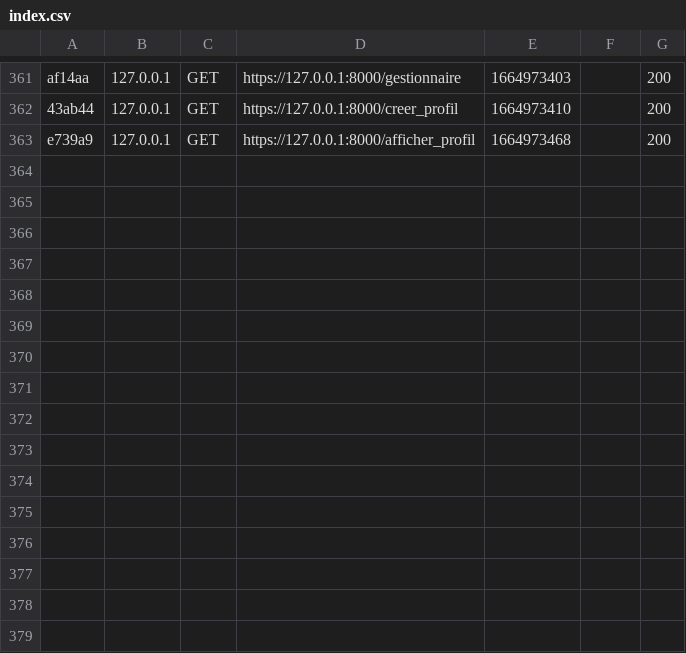
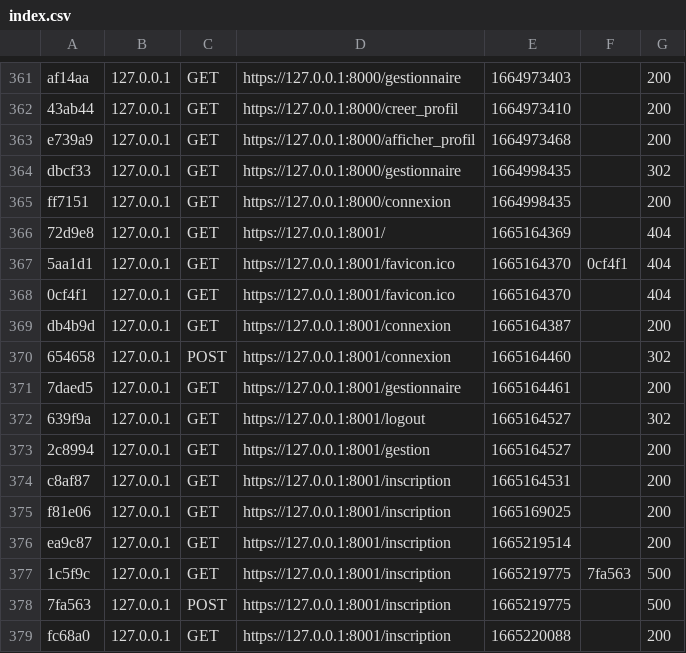
Before and after one commit to Mikitchin/MFP_Gestion_Clients, a CSV file: var/cache/dev/profiler/index.csv, drawn as a sheet; only a part is shown, gaps mark what is left out.

```diff
--- a/var/cache/dev/profiler/index.csv
+++ b/var/cache/dev/profiler/index.csv
@@ -363 +363,17 @@ af14aa,127.0.0.1,GET,https://127.0.0.1:8000/gestionnaire,1664973403,,200
 e739a9,127.0.0.1,GET,https://127.0.0.1:8000/afficher_profil,1664973468,,200
+dbcf33,127.0.0.1,GET,https://127.0.0.1:8000/gestionnaire,1664998435,,302
+ff7151,127.0.0.1,GET,https://127.0.0.1:8000/connexion,1664998435,,200
+72d9e8,127.0.0.1,GET,https://127.0.0.1:8001/,1665164369,,404
+5aa1d1,127.0.0.1,GET,https://127.0.0.1:8001/favicon.ico,1665164370,0cf4f1,404
+0cf4f1,127.0.0.1,GET,https://127.0.0.1:8001/favicon.ico,1665164370,,404
+db4b9d,127.0.0.1,GET,https://127.0.0.1:8001/connexion,1665164387,,200
+654658,127.0.0.1,POST,https://127.0.0.1:8001/connexion,1665164460,,302
+7daed5,127.0.0.1,GET,https://127.0.0.1:8001/gestionnaire,1665164461,,200
+639f9a,127.0.0.1,GET,https://127.0.0.1:8001/logout,1665164527,,302
+2c8994,127.0.0.1,GET,https://127.0.0.1:8001/gestion,1665164527,,200
+c8af87,127.0.0.1,GET,https://127.0.0.1:8001/inscription,1665164531,,200
+f81e06,127.0.0.1,GET,https://127.0.0.1:8001/inscription,1665169025,,200
+ea9c87,127.0.0.1,GET,https://127.0.0.1:8001/inscription,1665219514,,200
+1c5f9c,127.0.0.1,GET,https://127.0.0.1:8001/inscription,1665219775,7fa563,500
+7fa563,127.0.0.1,POST,https://127.0.0.1:8001/inscription,1665219775,,500
+fc68a0,127.0.0.1,GET,https://127.0.0.1:8001/inscription,1665220088,,200
```
Also changed, not shown: 22 other files.
